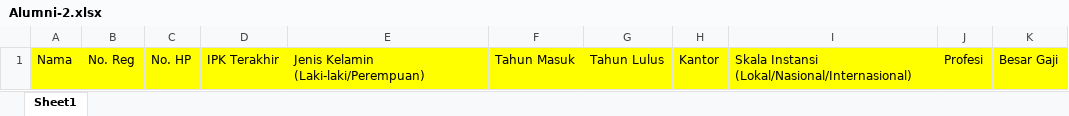
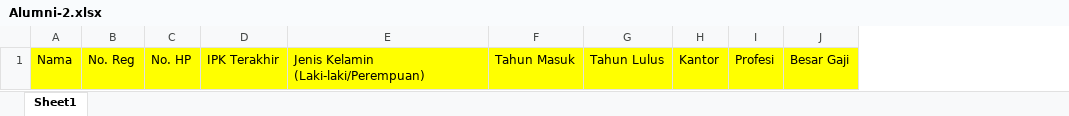
Before and after one commit to sauliakarina/siluni-ts, an Excel workbook: assets/file/Alumni-2.xlsx, sheet Sheet1, drawn as a sheet; values as stored, in another font and other column widths than the file's, no borders; the diff names each change by its address in the sheet, - before the commit and + after, or states it on an @@ line.

```diff
--- a/assets/file/Alumni-2.xlsx (sheet Sheet1)
+++ b/assets/file/Alumni-2.xlsx (sheet Sheet1)
-column I, row 1: Skala Instansi (Lokal/Nasional/Internasional)
```
Also changed, not shown: 23 other files.
